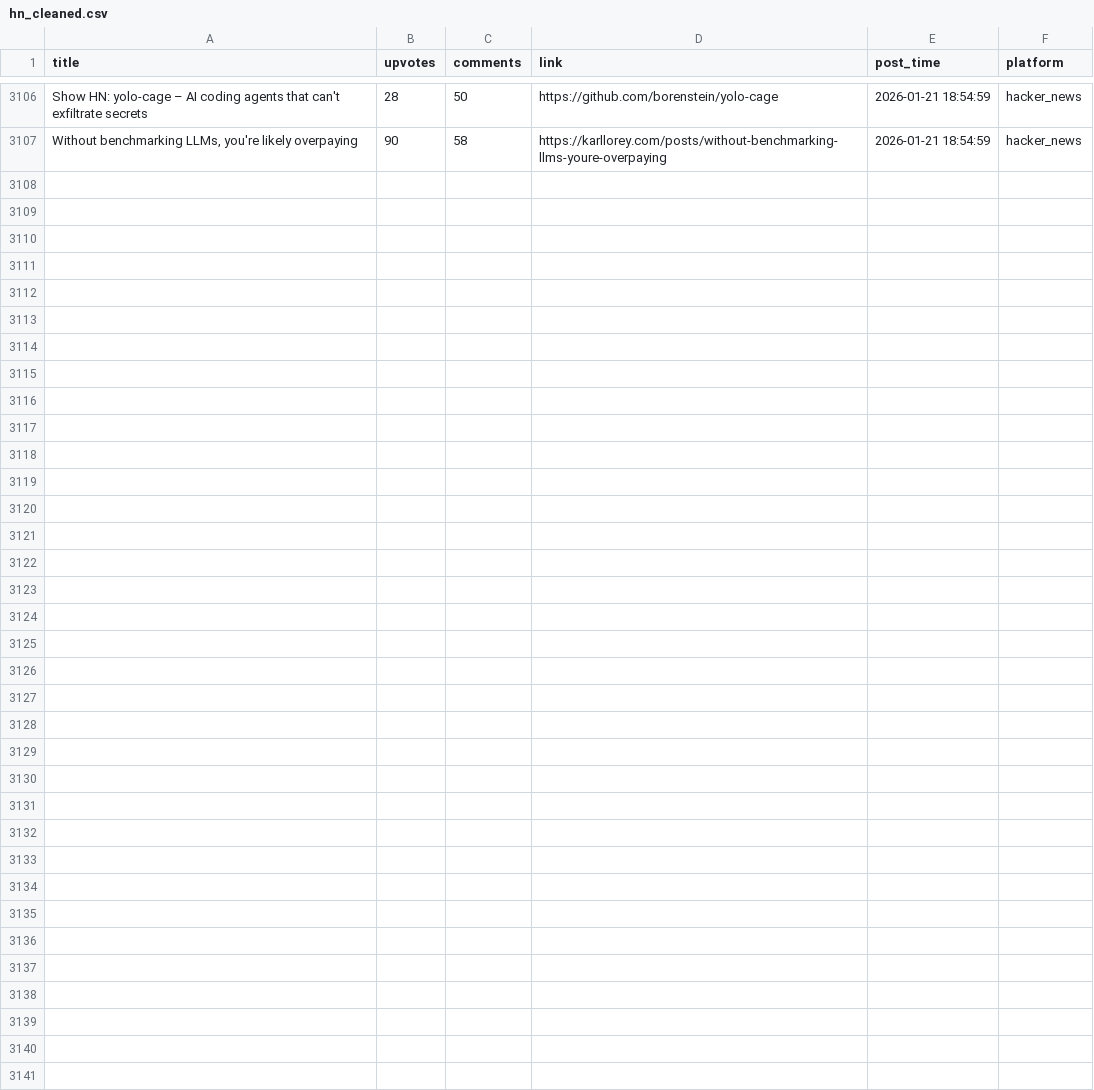
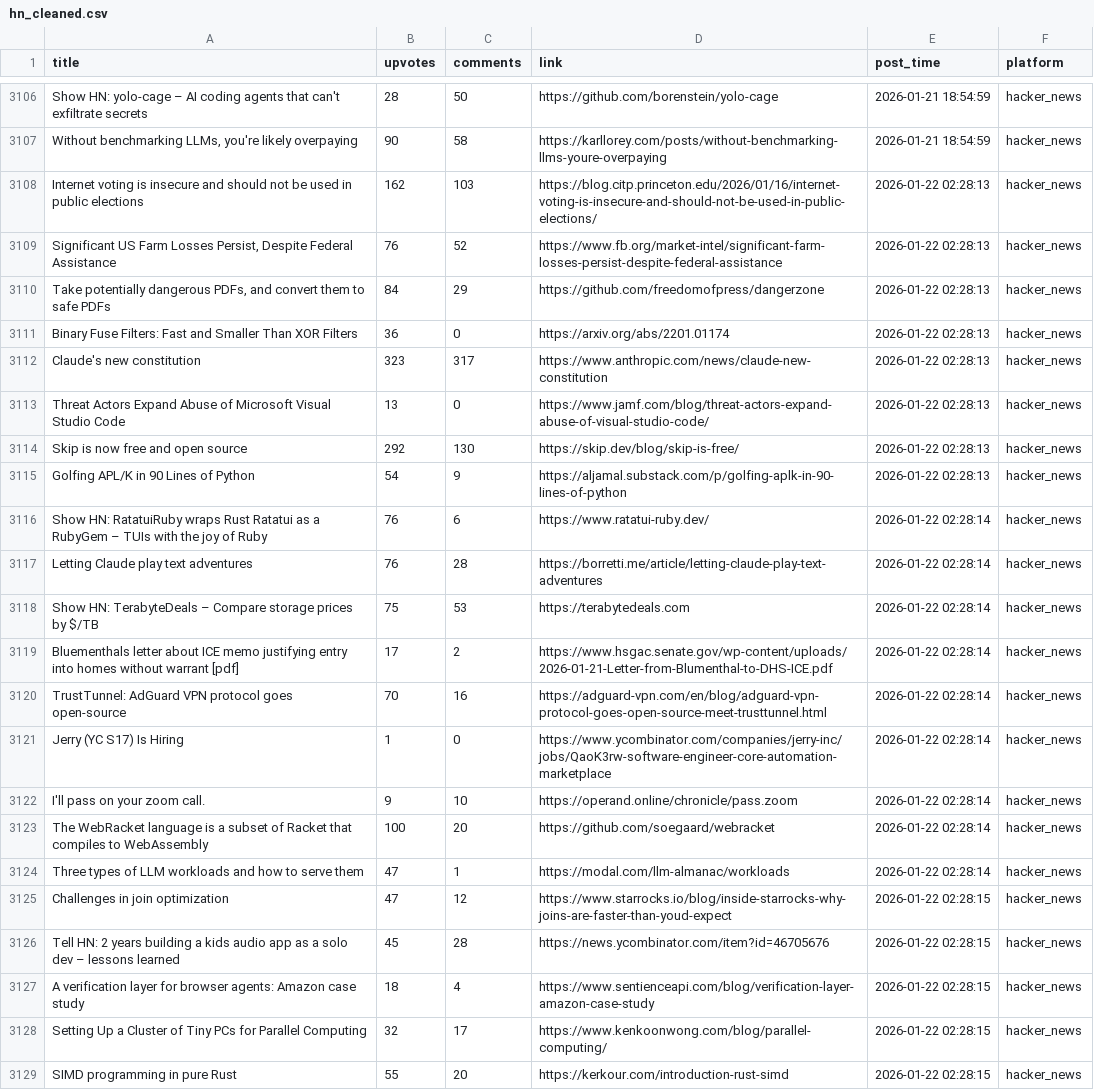
Before and after one commit to codemmaann/web-scrapping-project, a CSV file: clean_data/hn_cleaned.csv, drawn as a sheet; only a part is shown, gaps mark what is left out; the diff names each change by its address in the sheet, - before the commit and + after, or states it on an @@ line.

```diff
--- a/clean_data/hn_cleaned.csv
+++ b/clean_data/hn_cleaned.csv
+row 3108: Internet voting is insecure and should not be used in public elections | 162 | 103 | https://blog.citp.princeton.edu/2026/01/16/internet-voting-is-insecure-and-should-not-be-used-in-public-elections/ | 2026-01-22 02:28:13 | hacker_news
+row 3109: Significant US Farm Losses Persist, Despite Federal Assistance | 76 | 52 | https://www.fb.org/market-intel/significant-farm-losses-persist-despite-federal-assistance | 2026-01-22 02:28:13 | hacker_news
+row 3110: Take potentially dangerous PDFs, and convert them to safe PDFs | 84 | 29 | https://github.com/freedomofpress/dangerzone | 2026-01-22 02:28:13 | hacker_news
+row 3111: Binary Fuse Filters: Fast and Smaller Than XOR Filters | 36 | 0 | https://arxiv.org/abs/2201.01174 | 2026-01-22 02:28:13 | hacker_news
+row 3112: Claude's new constitution | 323 | 317 | https://www.anthropic.com/news/claude-new-constitution | 2026-01-22 02:28:13 | hacker_news
+row 3113: Threat Actors Expand Abuse of Microsoft Visual Studio Code | 13 | 0 | https://www.jamf.com/blog/threat-actors-expand-abuse-of-visual-studio-code/ | 2026-01-22 02:28:13 | hacker_news
+row 3114: Skip is now free and open source | 292 | 130 | https://skip.dev/blog/skip-is-free/ | 2026-01-22 02:28:13 | hacker_news
+row 3115: Golfing APL/K in 90 Lines of Python | 54 | 9 | https://aljamal.substack.com/p/golfing-aplk-in-90-lines-of-python | 2026-01-22 02:28:13 | hacker_news
+row 3116: Show HN: RatatuiRuby wraps Rust Ratatui as a RubyGem – TUIs with the joy of Ruby | 76 | 6 | https://www.ratatui-ruby.dev/ | 2026-01-22 02:28:14 | hacker_news
+row 3117: Letting Claude play text adventures | 76 | 28 | https://borretti.me/article/letting-claude-play-text-adventures | 2026-01-22 02:28:14 | hacker_news
+row 3118: Show HN: TerabyteDeals – Compare storage prices by $/TB | 75 | 53 | https://terabytedeals.com | 2026-01-22 02:28:14 | hacker_news
+row 3119: Bluementhals letter about ICE memo justifying entry into homes without warrant [pdf] | 17 | 2 | https://www.hsgac.senate.gov/wp-content/uploads/2026-01-21-Letter-from-Blumenthal-to-DHS-ICE.pdf | 2026-01-22 02:28:14 | hacker_news
+row 3120: TrustTunnel: AdGuard VPN protocol goes open-source | 70 | 16 | https://adguard-vpn.com/en/blog/adguard-vpn-protocol-goes-open-source-meet-trusttunnel.html | 2026-01-22 02:28:14 | hacker_news
+row 3121: Jerry (YC S17) Is Hiring | 1 | 0 | https://www.ycombinator.com/companies/jerry-inc/jobs/QaoK3rw-software-engineer-core-automation-marketplace | 2026-01-22 02:28:14 | hacker_news
+row 3122: I'll pass on your zoom call. | 9 | 10 | https://operand.online/chronicle/pass.zoom | 2026-01-22 02:28:14 | hacker_news
+row 3123: The WebRacket language is a subset of Racket that compiles to WebAssembly | 100 | 20 | https://github.com/soegaard/webracket | 2026-01-22 02:28:14 | hacker_news
+row 3124: Three types of LLM workloads and how to serve them | 47 | 1 | https://modal.com/llm-almanac/workloads | 2026-01-22 02:28:14 | hacker_news
+row 3125: Challenges in join optimization | 47 | 12 | https://www.starrocks.io/blog/inside-starrocks-why-joins-are-faster-than-youd-expect | 2026-01-22 02:28:15 | hacker_news
+row 3126: Tell HN: 2 years building a kids audio app as a solo dev – lessons learned | 45 | 28 | https://news.ycombinator.com/item?id=46705676 | 2026-01-22 02:28:15 | hacker_news
+row 3127: A verification layer for browser agents: Amazon case study | 18 | 4 | https://www.sentienceapi.com/blog/verification-layer-amazon-case-study | 2026-01-22 02:28:15 | hacker_news
+row 3128: Setting Up a Cluster of Tiny PCs for Parallel Computing | 32 | 17 | https://www.kenkoonwong.com/blog/parallel-computing/ | 2026-01-22 02:28:15 | hacker_news
+row 3129: SIMD programming in pure Rust | 55 | 20 | https://kerkour.com/introduction-rust-simd | 2026-01-22 02:28:15 | hacker_news
```
Also changed, not shown: clean_data/lobsters_clean.csv, raw_data/hn.csv, 9 other files.
